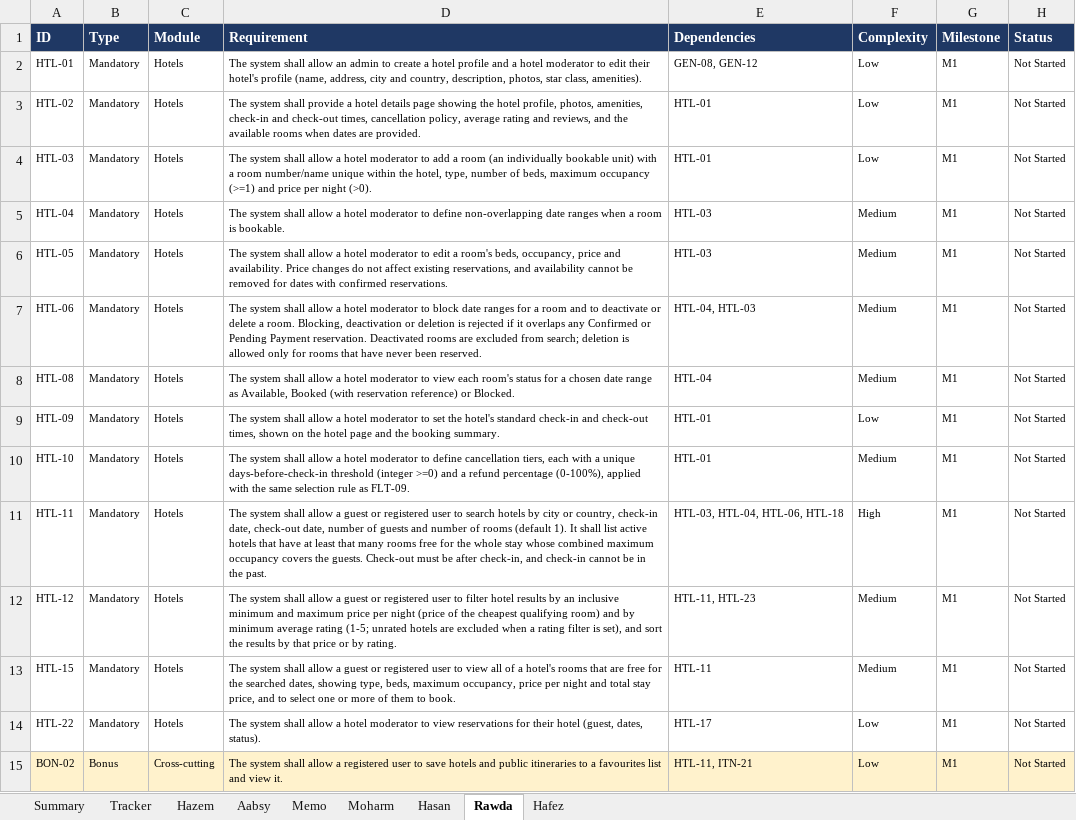
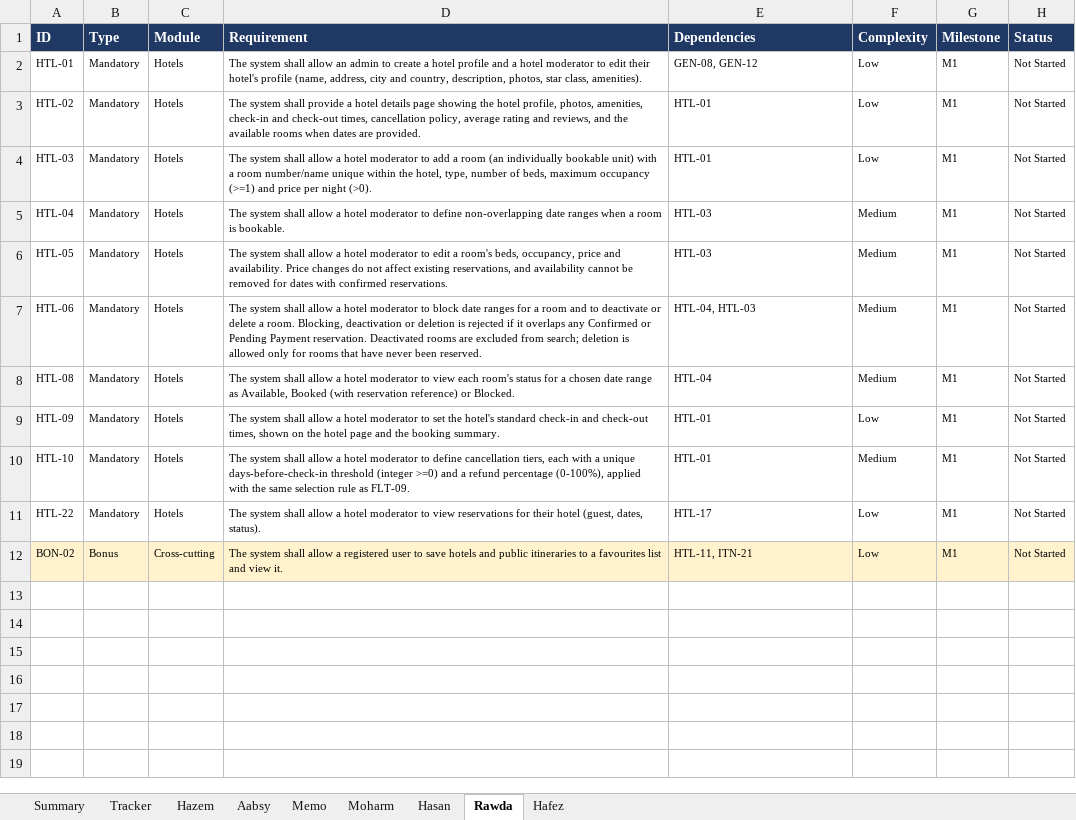
Before and after one commit to Hazem1720/travel-platform, an Excel workbook: docs/requirements/requirements-tracker.xlsx, sheet Rawda, drawn as a sheet; values as stored, in another font and other column widths than the file's, no borders; the diff names each change by its address in the sheet, - before the commit and + after, or states it on an @@ line.

```diff
--- a/docs/requirements/requirements-tracker.xlsx (sheet Rawda)
+++ b/docs/requirements/requirements-tracker.xlsx (sheet Rawda)
-row 11: HTL-11 | Mandatory | Hotels | The system shall allow a guest or registered user to search hotels by city or country, check-in date, check-out date, number of guests and number of rooms (default 1). It shall list active hotels that have at least that many rooms free for the whole stay whose combined maximum occupancy covers the guests. Check-out must be after check-in, and check-in cannot be in the past. | HTL-03, HTL-04, HTL-06, HTL-18 | High | M1 | Not Started
-row 12: HTL-12 | Mandatory | Hotels | The system shall allow a guest or registered user to filter hotel results by an inclusive minimum and maximum price per night (price of the cheapest qualifying room) and by minimum average rating (1-5; unrated hotels are excluded when a rating filter is set), and sort the results by that price or by rating. | HTL-11, HTL-23 | Medium | M1 | Not Started
-row 13: HTL-15 | Mandatory | Hotels | The system shall allow a guest or registered user to view all of a hotel's rooms that are free for the searched dates, showing type, beds, maximum occupancy, price per night and total stay price, and to select one or more of them to book. | HTL-11 | Medium | M1 | Not Started
```
Also changed, not shown: sheet Hasan, sheet Memo, sheet Summary, sheet Tracker, 1 other file.
